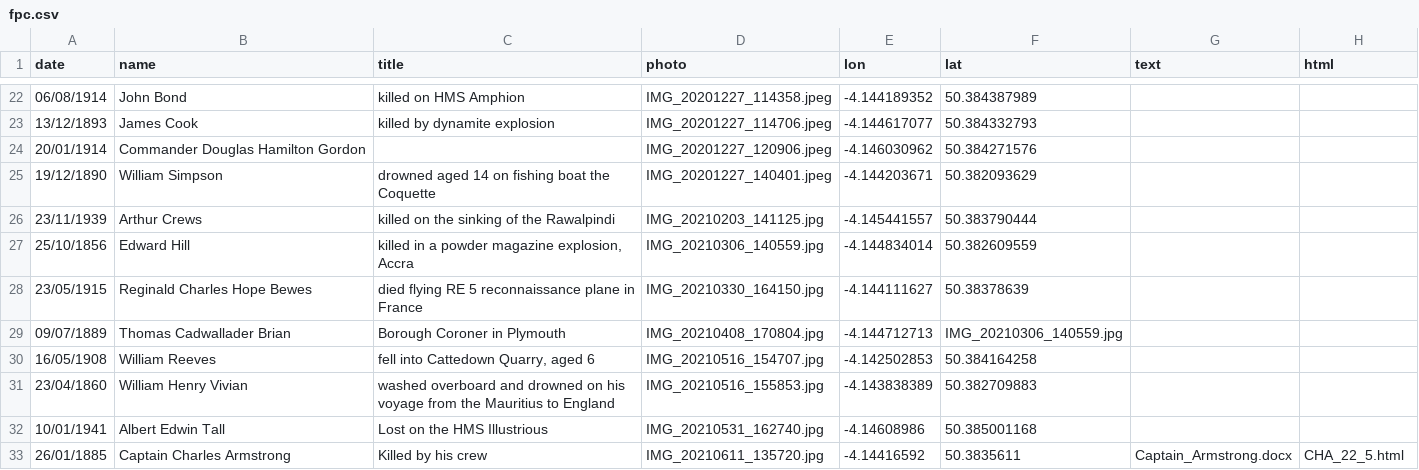
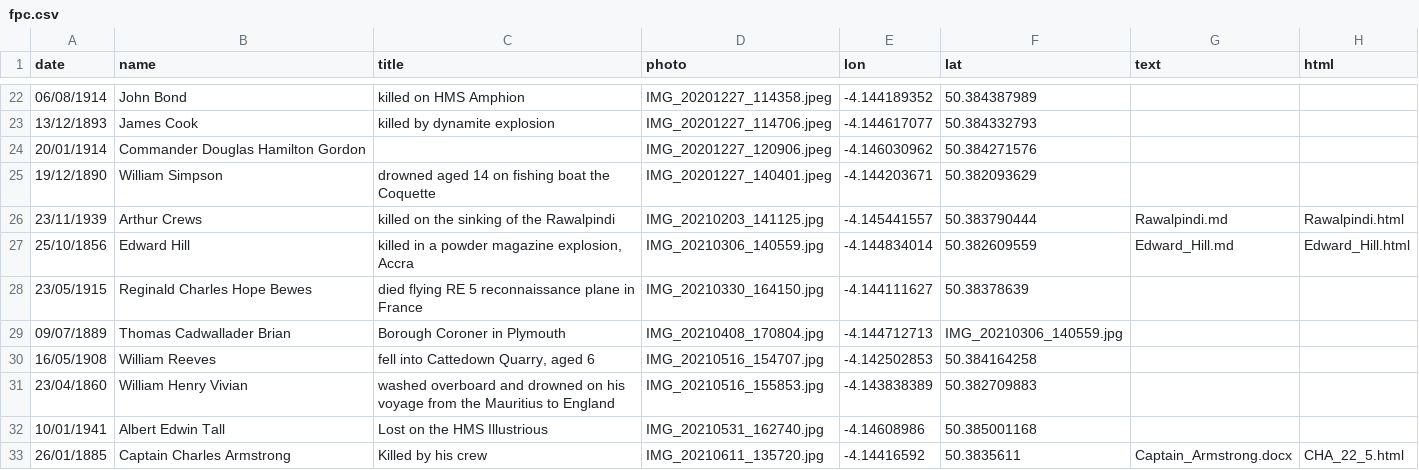
Before and after one commit to DaveBerkeley/cemetery, a CSV file: fpc.csv, drawn as a sheet; only a part is shown, gaps mark what is left out.

Commit message:
started adding text details

```diff
--- a/fpc.csv
+++ b/fpc.csv
@@ -25,4 +25,4 @@
 19/12/1890,"William Simpson","drowned aged 14 on fishing boat the Coquette",IMG_20201227_140401.jpeg,-4.144203671,50.382093629,
-23/11/1939,"Arthur Crews","killed on the sinking of the Rawalpindi",IMG_20210203_141125.jpg,-4.145441557,50.383790444,
-25/10/1856,"Edward Hill","killed in a powder magazine explosion, Accra",IMG_20210306_140559.jpg,-4.144834014,50.382609559,
+23/11/1939,"Arthur Crews","killed on the sinking of the Rawalpindi",IMG_20210203_141125.jpg,-4.145441557,50.383790444,Rawalpindi.md,Rawalpindi.html
+25/10/1856,"Edward Hill","killed in a powder magazine explosion, Accra",IMG_20210306_140559.jpg,-4.144834014,50.382609559,Edward_Hill.md,Edward_Hill.html
 23/05/1915,"Reginald Charles Hope Bewes","died flying RE 5 reconnaissance plane in France",IMG_20210330_164150.jpg,-4.144111627,50.38378639,
```
Also changed, not shown: 3 other files.
